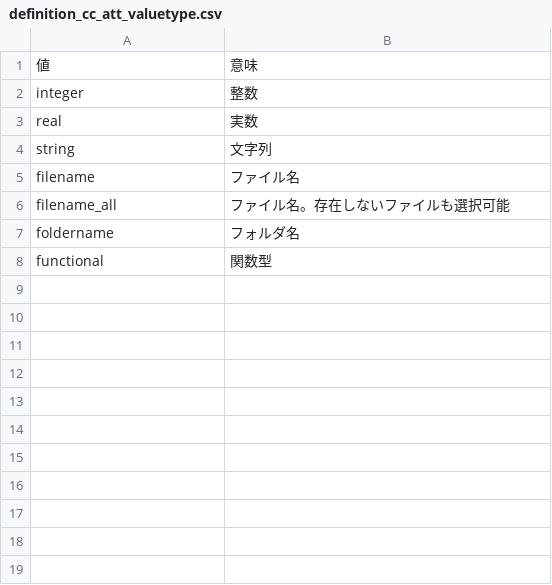
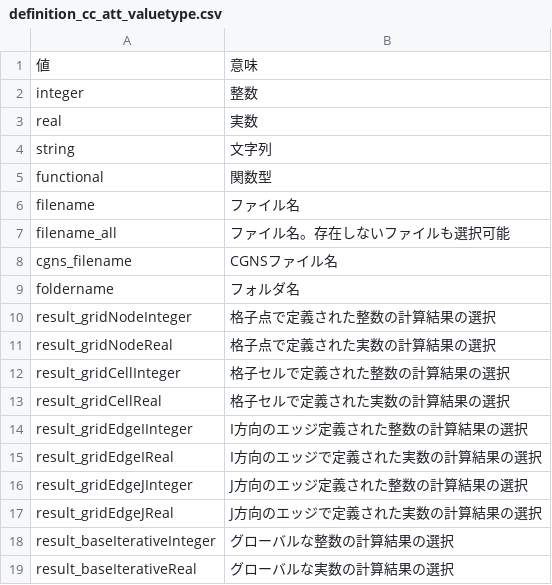
Before and after one commit to i-RIC/solver_dev_manual, a CSV file: source/05/04/definition_cc_att_valuetype.csv, drawn as a sheet.

Commit message:
Document about CGNS file and result added.

```diff
--- a/source/05/04/definition_cc_att_valuetype.csv
+++ b/source/05/04/definition_cc_att_valuetype.csv
@@ -4,5 +4,16 @@ real,実数
 string,文字列
+functional,関数型
 filename,ファイル名
 filename_all,ファイル名。存在しないファイルも選択可能
+cgns_filename,CGNSファイル名
 foldername,フォルダ名
-functional,関数型
+result_gridNodeInteger,格子点で定義された整数の計算結果の選択
+result_gridNodeReal,格子点で定義された実数の計算結果の選択
+result_gridCellInteger,格子セルで定義された整数の計算結果の選択
+result_gridCellReal,格子セルで定義された実数の計算結果の選択
+result_gridEdgeIInteger,I方向のエッジ定義された整数の計算結果の選択
+result_gridEdgeIReal,I方向のエッジで定義された実数の計算結果の選択
+result_gridEdgeJInteger,J方向のエッジ定義された整数の計算結果の選択
+result_gridEdgeJReal,J方向のエッジで定義された実数の計算結果の選択
+result_baseIterativeInteger,グローバルな整数の計算結果の選択
+result_baseIterativeReal,グローバルな実数の計算結果の選択
```
Also changed, not shown: source/05/widget_types.csv, 5 other files.
